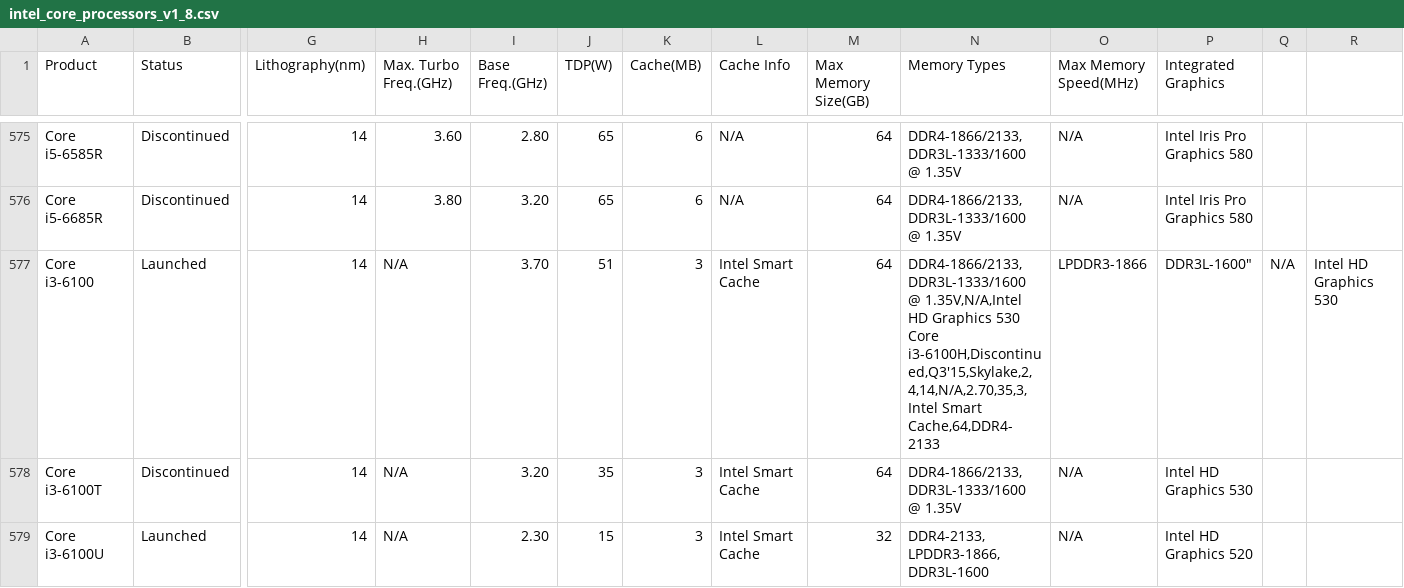
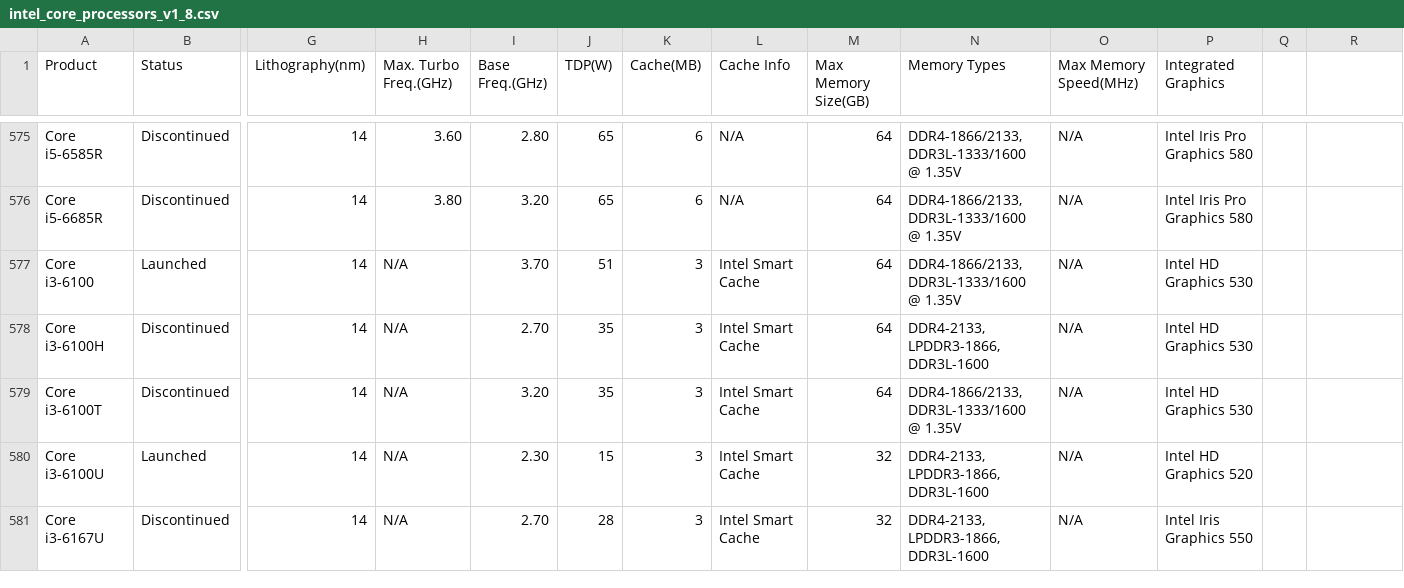
Before and after one commit to toUpperCase78/intel-processors, a CSV file: intel_core_processors_v1_8.csv, drawn as a sheet; only a part is shown, gaps mark what is left out; the shorter side is filled out with more unchanged rows; rows hold the shown columns only; ↵ is a line break in a cell; the diff names each change by its address in the sheet, - before the commit and + after, or states it on an @@ line.

Commit message:
Dataset for Intel Core Processors (v1.8)

```diff
--- a/intel_core_processors_v1_8.csv
+++ b/intel_core_processors_v1_8.csv
-N577 (Memory Types): …DDR3L-1333/1600 @ 1.35V,N/A,Intel HD Graphics 530 ↵ Core i3-6100H,Discontinued,Q3'15,Skylake,2,4,14,N/A,2.70,35,3,Intel Smart Cache,64,DDR4-2133
+N577 (Memory Types): …DDR3L-1333/1600 @ 1.35V
-O577 (Max Memory Speed(MHz)): LPDDR3-1866
+O577 (Max Memory Speed(MHz)): N/A
-P577 (Integrated Graphics): DDR3L-1600"
+P577 (Integrated Graphics): Intel HD Graphics 530
-Q577: N/A
+Q577: (empty)
-R577: Intel HD Graphics 530
+R577: (empty)
+row 578: Core i3-6100H | Discontinued | 14 | N/A | 2.70 | 35 | 3 | Intel Smart Cache | 64 | DDR4-2133, LPDDR3-1866, DDR3L-1600 | N/A | Intel HD Graphics 530
```
